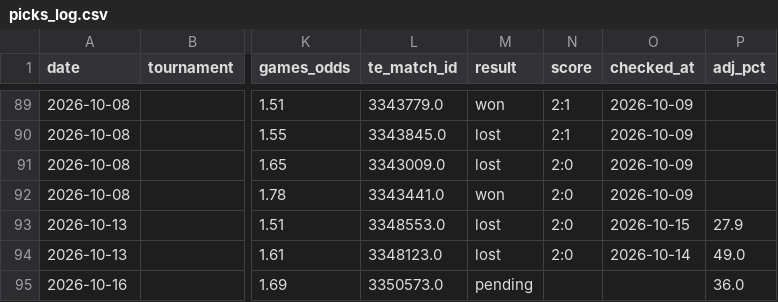
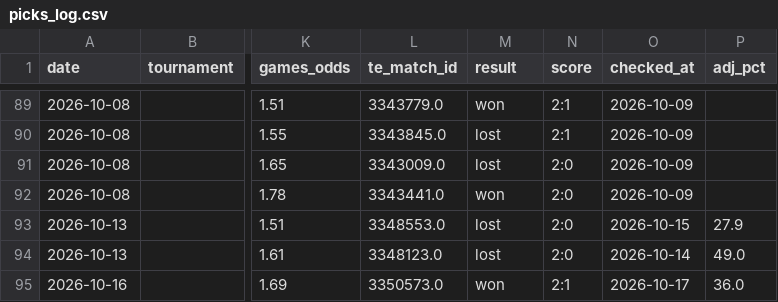
Before and after one commit to andrei0182/tenis, a CSV file: stats/picks_log.csv, drawn as a sheet; only a part is shown, gaps mark what is left out; the diff names each change by its address in the sheet, - before the commit and + after, or states it on an @@ line.

```diff
--- a/stats/picks_log.csv
+++ b/stats/picks_log.csv
-M95 (result): pending
+M95 (result): won
-N95 (score): (empty)
+N95 (score): 2:1
-O95 (checked_at): (empty)
+O95 (checked_at): 2026-10-17
```
Also changed, not shown: stats/recommendation_stats.csv.
